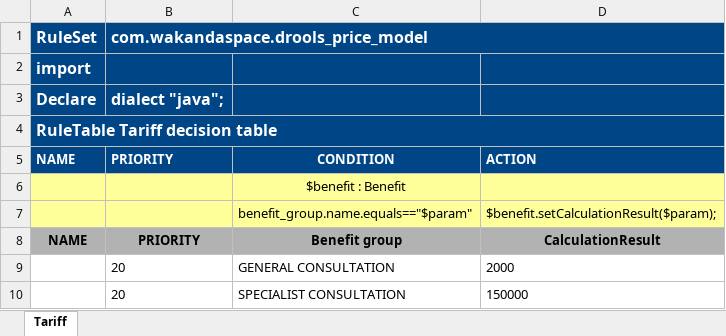
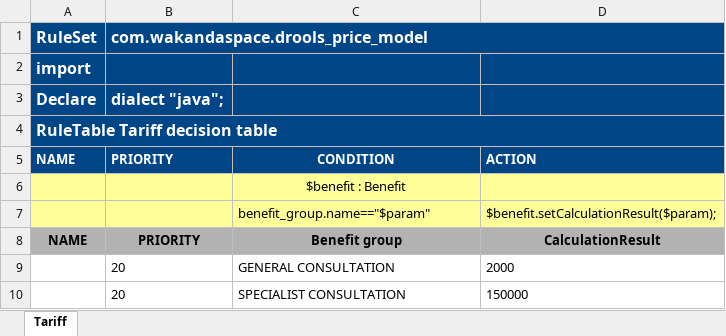
Before and after one commit to Satadl/drools-price-model, an Excel workbook: src/main/resources/com/wakandaspace/drools_price_model/TariffDecision.xlsx, sheet Tariff, drawn as a sheet; only a part is shown; values as stored, in another font and other column widths than the file's, no borders; the diff names each change by its address in the sheet, - before the commit and + after, or states it on an @@ line.

Commit message:
Uploaded 10-May-2021 15:31:04 {/src/main/resources/com/wakandaspace/drools_price_model/TariffDecision.xlsx}

```diff
--- a/src/main/resources/com/wakandaspace/drools_price_model/TariffDecision.xlsx (sheet Tariff)
+++ b/src/main/resources/com/wakandaspace/drools_price_model/TariffDecision.xlsx (sheet Tariff)
-C7: benefit_group.name.equals=="$param"
+C7: benefit_group.name=="$param"
```
